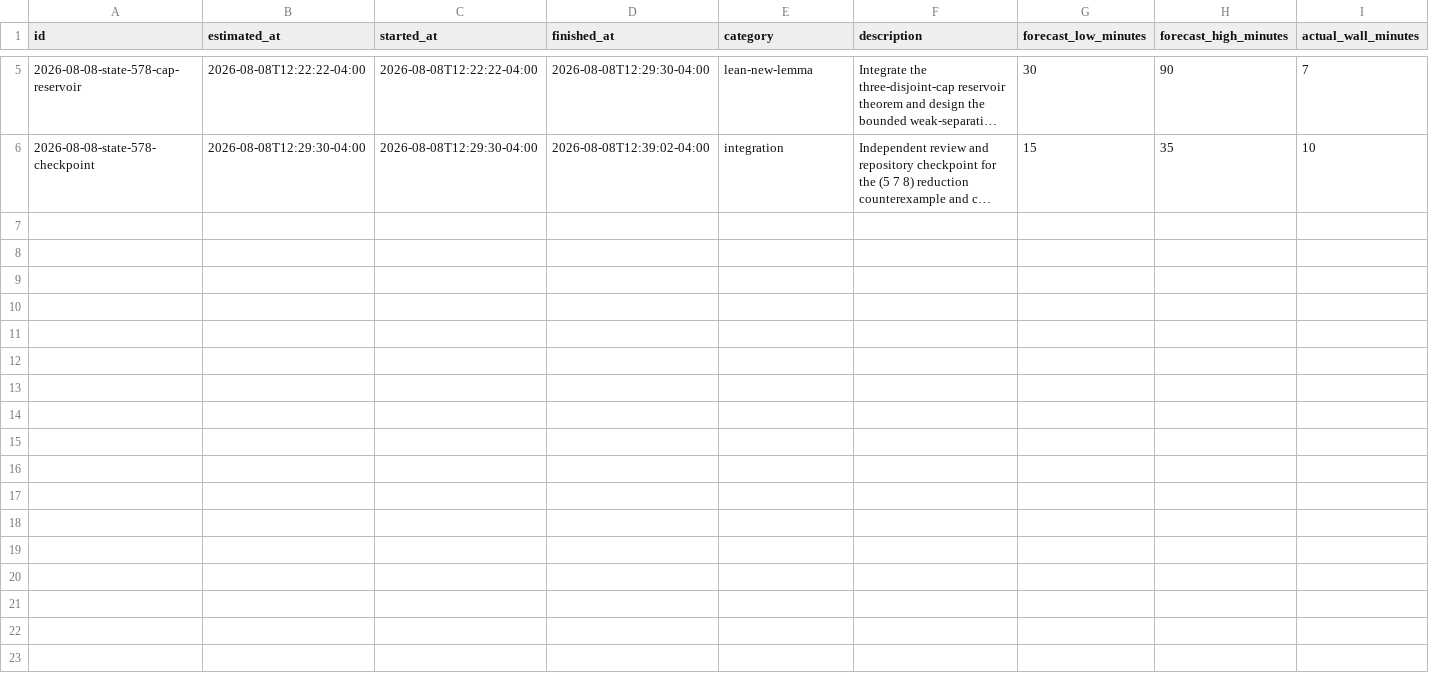
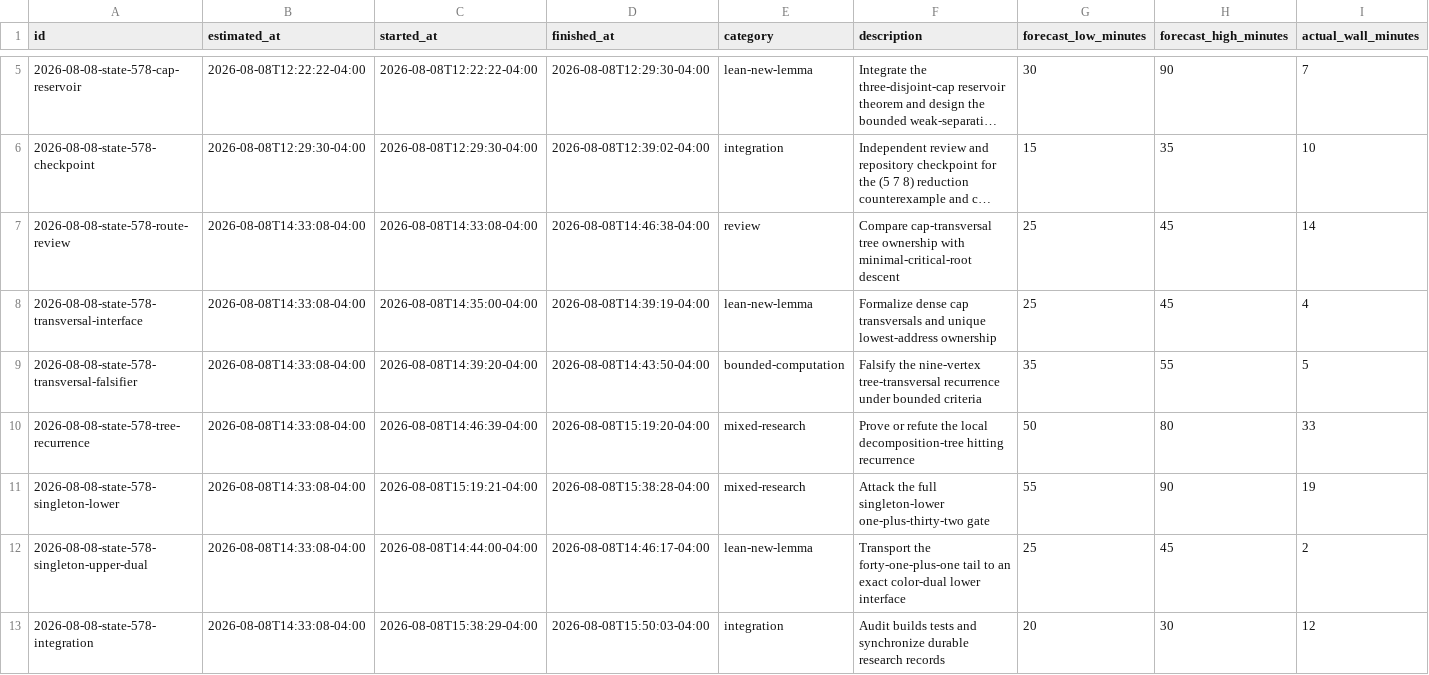
Before and after one commit to GLitchfield/erdos-szekeres-convex-poly, a CSV file: docs/agents/time-estimates.csv, drawn as a sheet; only a part is shown, gaps mark what is left out; long unchanged cells end in …; rows hold the shown columns only; the diff names each change by its address in the sheet, - before the commit and + after, or states it on an @@ line.

Commit message:
Formalize terminal span reduction for state 578

```diff
--- a/docs/agents/time-estimates.csv
+++ b/docs/agents/time-estimates.csv
+row 7: 2026-08-08-state-578-route-review | 2026-08-08T14:33:08-04:00 | 2026-08-08T14:33:08-04:00 | 2026-08-08T14:46:38-04:00 | review | Compare cap-transversal tree ownership with minimal-critical-root descent | 25 | 45 | 14
+row 8: 2026-08-08-state-578-transversal-interface | 2026-08-08T14:33:08-04:00 | 2026-08-08T14:35:00-04:00 | 2026-08-08T14:39:19-04:00 | lean-new-lemma | Formalize dense cap transversals and unique lowest-address ownership | 25 | 45 | 4
+row 9: 2026-08-08-state-578-transversal-falsifier | 2026-08-08T14:33:08-04:00 | 2026-08-08T14:39:20-04:00 | 2026-08-08T14:43:50-04:00 | bounded-computation | Falsify the nine-vertex tree-transversal recurrence under bounded criteria | 35 | 55 | 5
+row 10: 2026-08-08-state-578-tree-recurrence | 2026-08-08T14:33:08-04:00 | 2026-08-08T14:46:39-04:00 | 2026-08-08T15:19:20-04:00 | mixed-research | Prove or refute the local decomposition-tree hitting recurrence | 50 | 80 | 33
+row 11: 2026-08-08-state-578-singleton-lower | 2026-08-08T14:33:08-04:00 | 2026-08-08T15:19:21-04:00 | 2026-08-08T15:38:28-04:00 | mixed-research | Attack the full singleton-lower one-plus-thirty-two gate | 55 | 90 | 19
+row 12: 2026-08-08-state-578-singleton-upper-dual | 2026-08-08T14:33:08-04:00 | 2026-08-08T14:44:00-04:00 | 2026-08-08T14:46:17-04:00 | lean-new-lemma | Transport the forty-one-plus-one tail to an exact color-dual lower interface | 25 | 45 | 2
+row 13: 2026-08-08-state-578-integration | 2026-08-08T14:33:08-04:00 | 2026-08-08T15:38:29-04:00 | 2026-08-08T15:50:03-04:00 | integration | Audit builds tests and synchronize durable research records | 20 | 30 | 12
```
Also changed, not shown: 13 other files.
